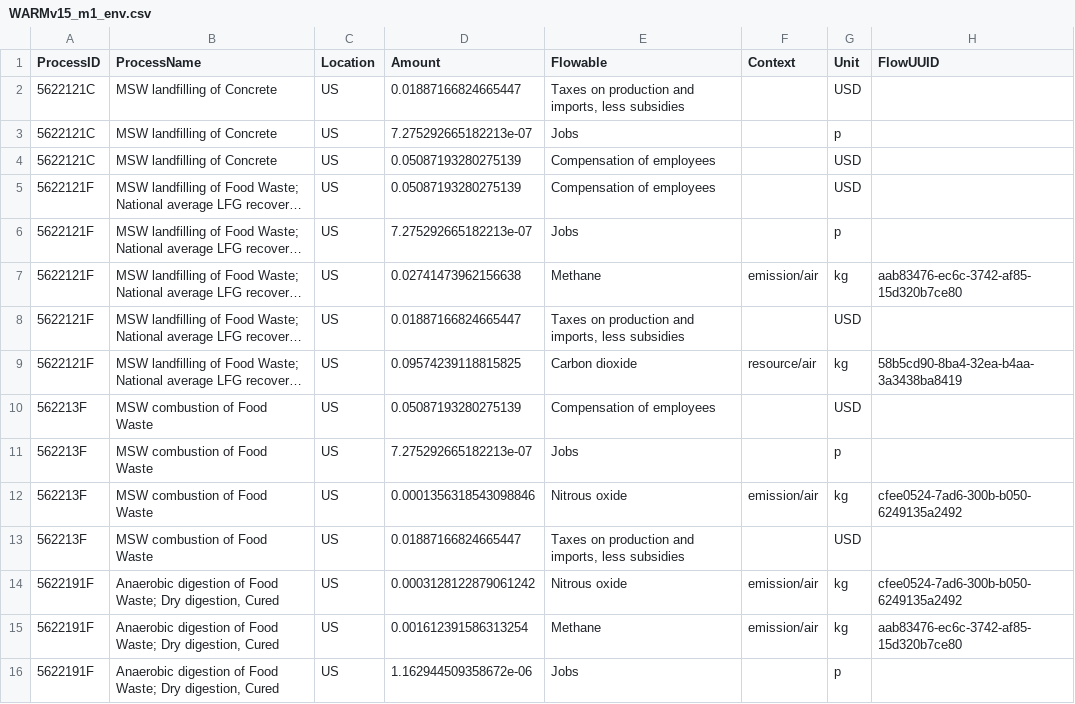
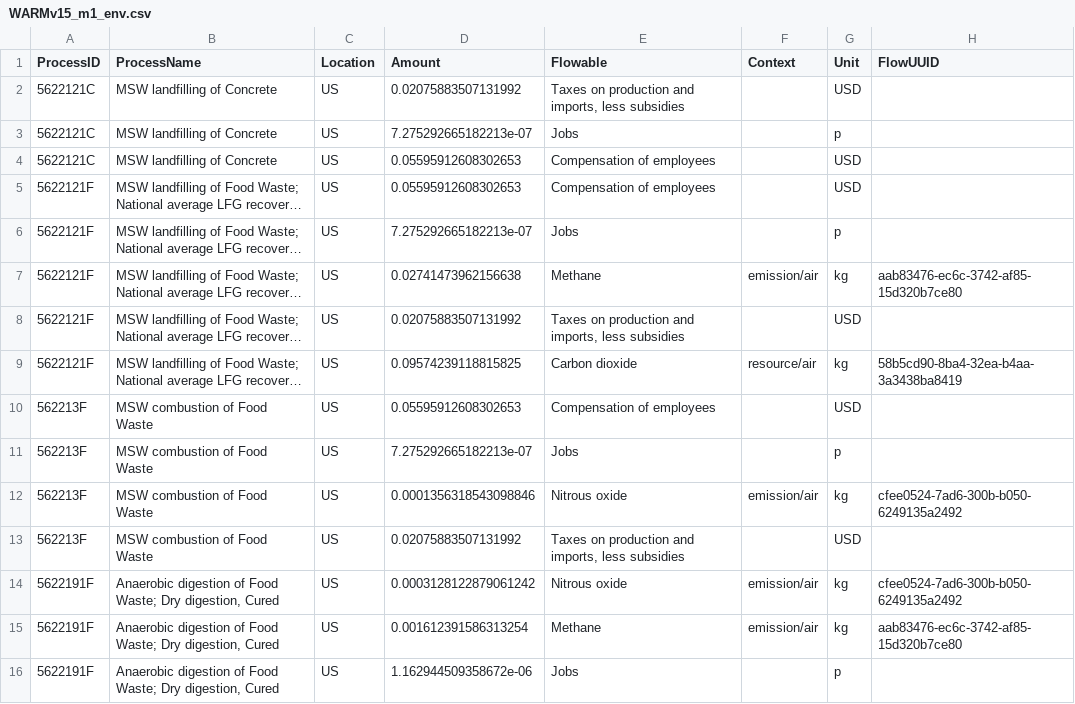
Before and after one commit to USEPA/WARMer, a CSV file: model_build/data/WARMv15_m1_env.csv, drawn as a sheet; only a part is shown; long unchanged cells end in …; the diff covers the shown part only; the diff names each change by its address in the sheet, - before the commit and + after, or states it on an @@ line.

Commit message:
update economic flows to reflect USD 2007 to USD 2012 conversion

```diff
--- a/model_build/data/WARMv15_m1_env.csv
+++ b/model_build/data/WARMv15_m1_env.csv
-D2 (Amount): 0.01887166824665447
+D2 (Amount): 0.02075883507131992
-D4:D5 (Amount): 0.05087193280275139
+D4:D5 (Amount): 0.05595912608302653
-D8 (Amount): 0.01887166824665447
+D8 (Amount): 0.02075883507131992
-D10 (Amount): 0.05087193280275139
+D10 (Amount): 0.05595912608302653
-D13 (Amount): 0.01887166824665447
+D13 (Amount): 0.02075883507131992
```
Also changed, not shown: 6 edited cells elsewhere in this file.
